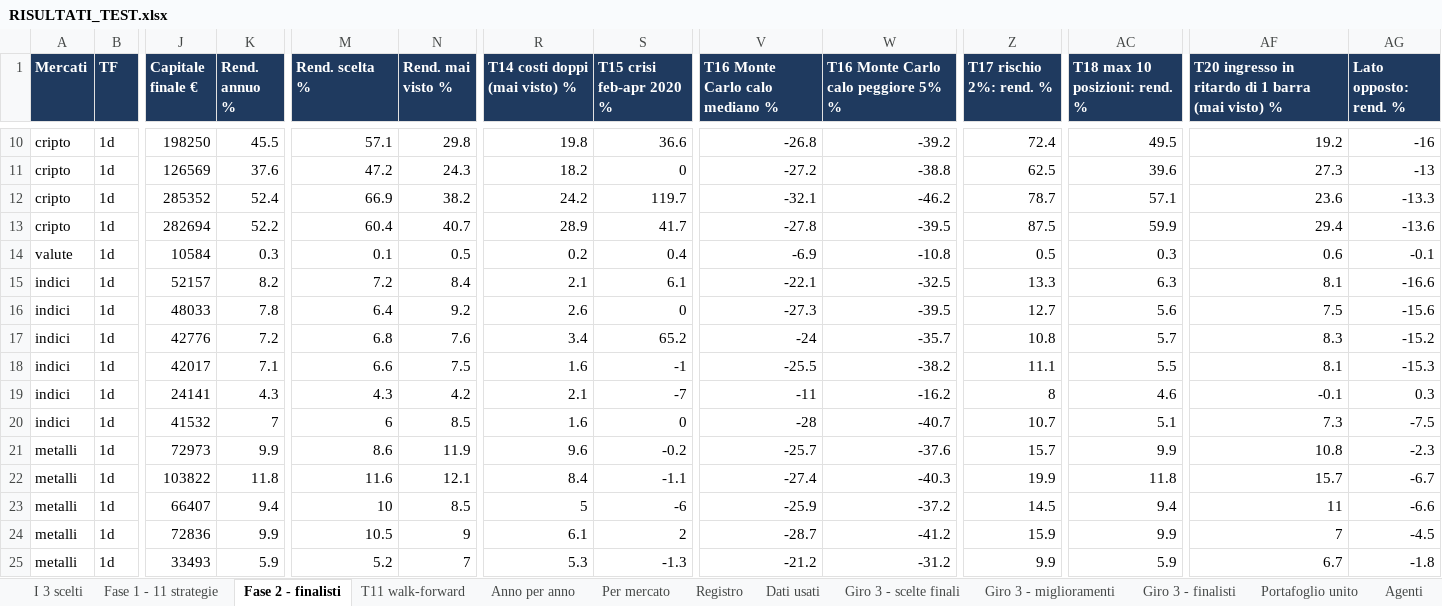
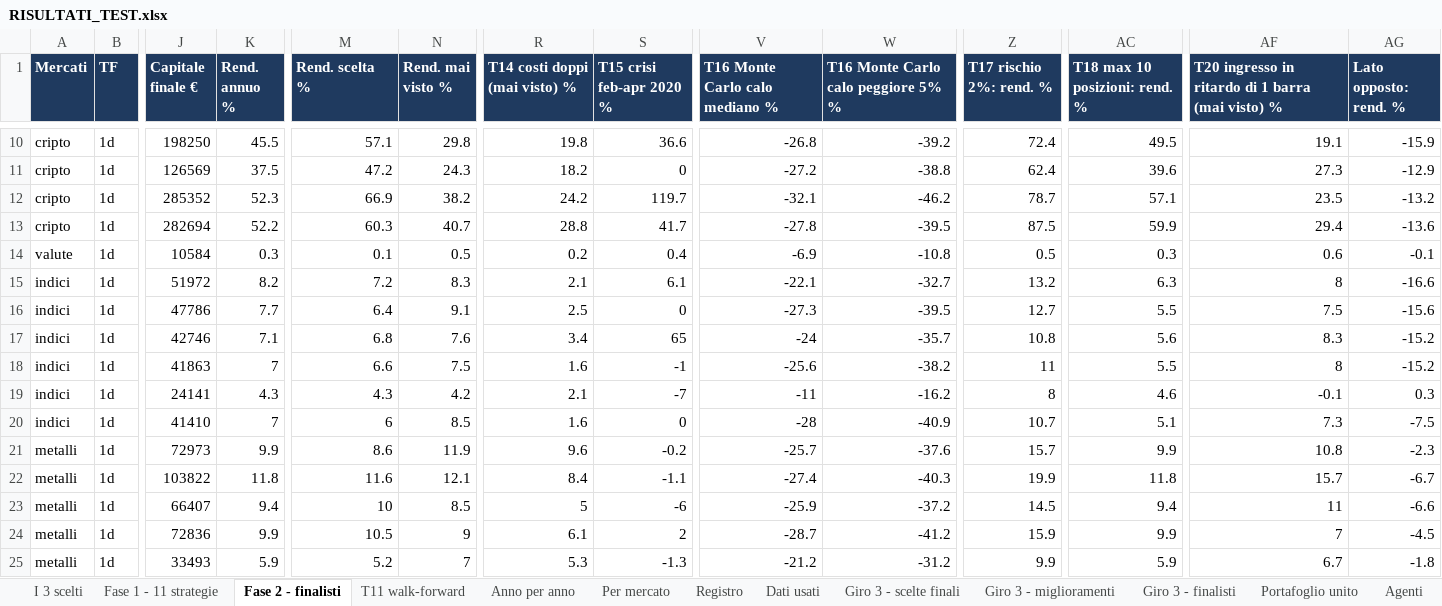
Before and after one commit to mhadhbimedwork-crypto/sentinella-mercati, an Excel workbook: risultati/RISULTATI_TEST.xlsx, sheet Fase 2 - finalisti, drawn as a sheet; only a part is shown, gaps mark what is left out; values as stored, in another font and other column widths than the file's, no borders; the diff covers the shown part only; the diff names each change by its address in the sheet, - before the commit and + after, or states it on an @@ line.

```diff
--- a/risultati/RISULTATI_TEST.xlsx (sheet Fase 2 - finalisti)
+++ b/risultati/RISULTATI_TEST.xlsx (sheet Fase 2 - finalisti)
-AF10: 19.2
+AF10: 19.1
-AG10 (Lato opposto: rend. %): -16
+AG10 (Lato opposto: rend. %): -15.9
-K11 (Rend. annuo %): 37.6
+K11 (Rend. annuo %): 37.5
-Z11 (T17 rischio 2%: rend. %): 62.5
+Z11 (T17 rischio 2%: rend. %): 62.4
-AG11 (Lato opposto: rend. %): -13
+AG11 (Lato opposto: rend. %): -12.9
-K12 (Rend. annuo %): 52.4
+K12 (Rend. annuo %): 52.3
-AF12: 23.6
+AF12: 23.5
-AG12 (Lato opposto: rend. %): -13.3
+AG12 (Lato opposto: rend. %): -13.2
-M13 (Rend. scelta %): 60.4
+M13 (Rend. scelta %): 60.3
-R13 (T14 costi doppi (mai visto) %): 28.9
+R13 (T14 costi doppi (mai visto) %): 28.8
-J15 (Capitale finale €): 52157
+J15 (Capitale finale €): 51972
-N15 (Rend. mai visto %): 8.4
+N15 (Rend. mai visto %): 8.3
-W15: -32.5
+W15: -32.7
-Z15 (T17 rischio 2%: rend. %): 13.3
+Z15 (T17 rischio 2%: rend. %): 13.2
-AF15: 8.1
+AF15: 8
-J16 (Capitale finale €): 48033
+J16 (Capitale finale €): 47786
-K16 (Rend. annuo %): 7.8
+K16 (Rend. annuo %): 7.7
-N16 (Rend. mai visto %): 9.2
+N16 (Rend. mai visto %): 9.1
-R16 (T14 costi doppi (mai visto) %): 2.6
+R16 (T14 costi doppi (mai visto) %): 2.5
-AC16 (T18 max 10 posizioni: rend. %): 5.6
+AC16 (T18 max 10 posizioni: rend. %): 5.5
-J17 (Capitale finale €): 42776
+J17 (Capitale finale €): 42746
-K17 (Rend. annuo %): 7.2
+K17 (Rend. annuo %): 7.1
-S17 (T15 crisi feb-apr 2020 %): 65.2
+S17 (T15 crisi feb-apr 2020 %): 65
-AC17 (T18 max 10 posizioni: rend. %): 5.7
+AC17 (T18 max 10 posizioni: rend. %): 5.6
-J18 (Capitale finale €): 42017
+J18 (Capitale finale €): 41863
-K18 (Rend. annuo %): 7.1
+K18 (Rend. annuo %): 7
-V18 (T16 Monte Carlo calo mediano %): -25.5
+V18 (T16 Monte Carlo calo mediano %): -25.6
-Z18 (T17 rischio 2%: rend. %): 11.1
+Z18 (T17 rischio 2%: rend. %): 11
-AF18: 8.1
+AF18: 8
-AG18 (Lato opposto: rend. %): -15.3
+AG18 (Lato opposto: rend. %): -15.2
-J20 (Capitale finale €): 41532
+J20 (Capitale finale €): 41410
-W20: -40.7
+W20: -40.9
```
Also changed, not shown: 2 added rows, 2 removed rows and 39 edited cells elsewhere in this sheet, sheet Giro 3 - finalisti, sheet Portafoglio unito, sheet Giro 3 - miglioramenti, sheet Fase 1 - 11 strategie, sheet Dati usati, sheet Giro 3 - scelte finali, 5 more sheets, 7 other files.
